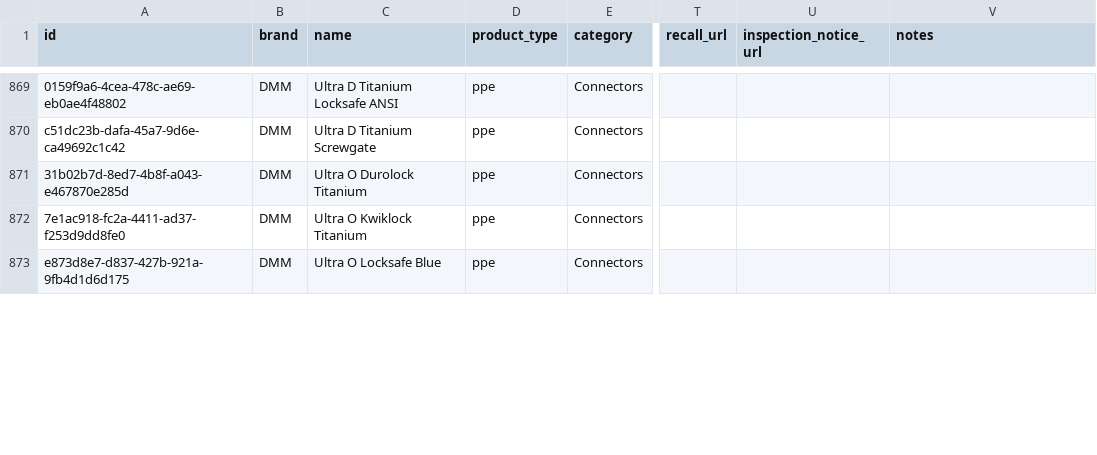
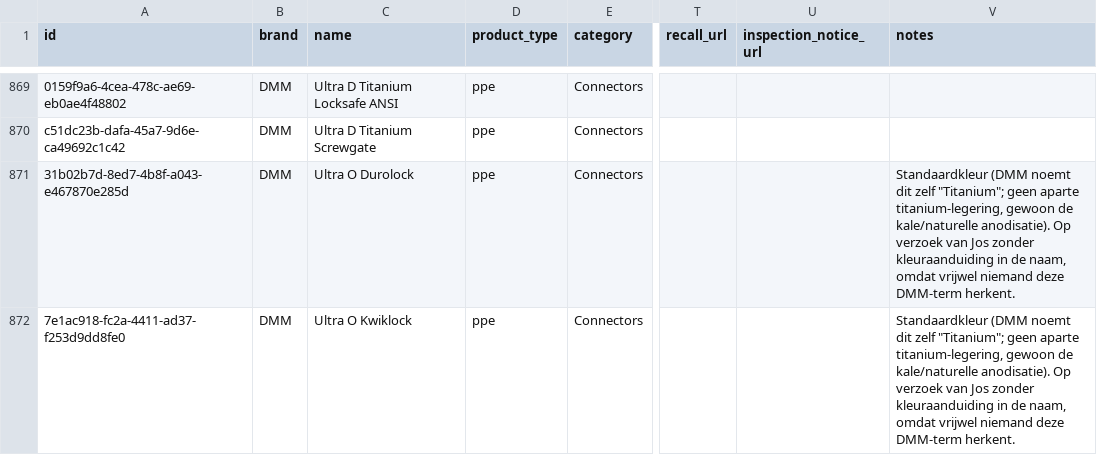
Before and after one commit to Gearonimo-app/gearonimo, a CSV file: catalog/producten.csv, drawn as a sheet; only a part is shown, gaps mark what is left out; the shorter side is filled out with more unchanged rows; the diff covers the shown part only; the diff names each change by its address in the sheet, - before the commit and + after, or states it on an @@ line.

```diff
--- a/catalog/producten.csv
+++ b/catalog/producten.csv
-C871 (name): Ultra O Durolock Titanium
+C871 (name): Ultra O Durolock
-V871:V872 (notes): (empty)
+V871:V872 (notes): Standaardkleur (DMM noemt dit zelf "Titanium"; geen aparte titanium-legering, gewoon de kale/naturelle anodisatie). Op verzoek van Jos zonder kleuraanduiding in de naam, omdat vrijwel niemand deze DMM-term herkent.
-C872 (name): Ultra O Kwiklock Titanium
+C872 (name): Ultra O Kwiklock
```
Also changed, not shown: 1 added row, 1 removed row and 6 edited cells elsewhere in this file.
